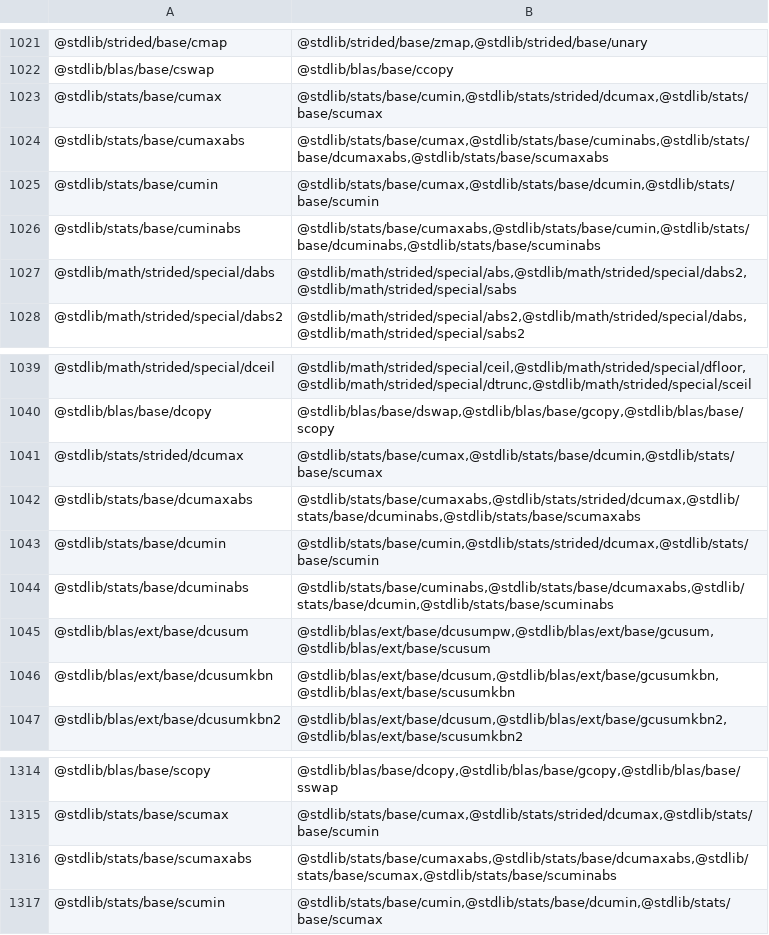
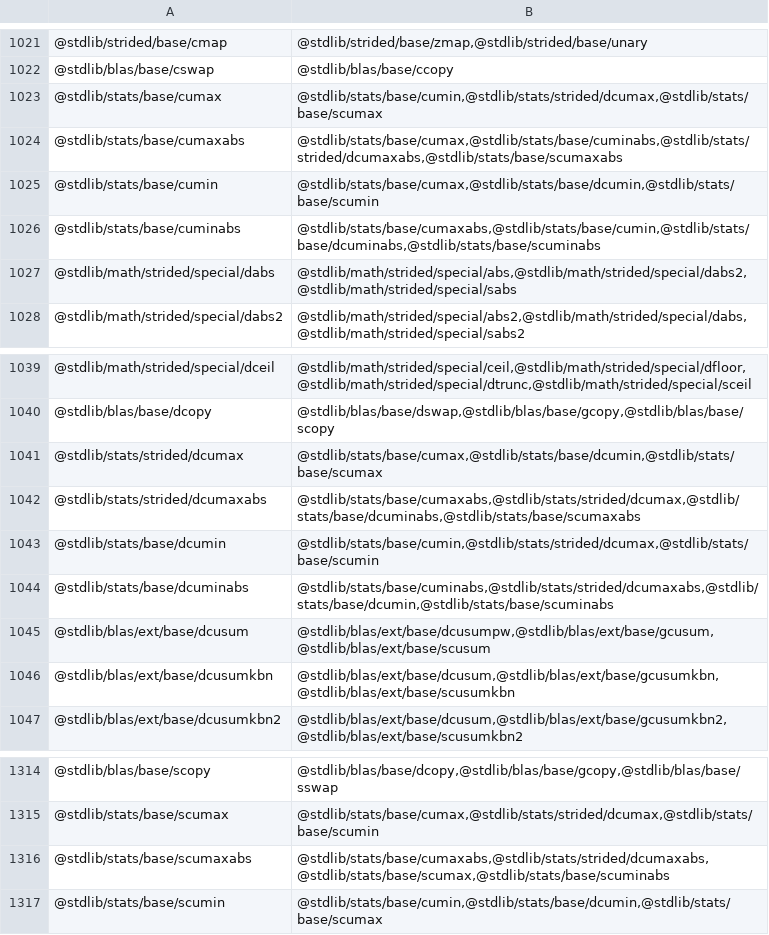
Before and after one commit to stdlib-js/namespace-pkg2related, a CSV file: data/data.csv, drawn as a sheet; only a part is shown, gaps mark what is left out.

```diff
--- a/data/data.csv
+++ b/data/data.csv
@@ -1023,3 +1023,3 @@
 "@stdlib/stats/base/cumax","@stdlib/stats/base/cumin,@stdlib/stats/strided/dcumax,@stdlib/stats/base/scumax"
-"@stdlib/stats/base/cumaxabs","@stdlib/stats/base/cumax,@stdlib/stats/base/cuminabs,@stdlib/stats/base/dcumaxabs,@stdlib/stats/base/scumaxabs"
+"@stdlib/stats/base/cumaxabs","@stdlib/stats/base/cumax,@stdlib/stats/base/cuminabs,@stdlib/stats/strided/dcumaxabs,@stdlib/stats/base/scumaxabs"
 "@stdlib/stats/base/cumin","@stdlib/stats/base/cumax,@stdlib/stats/base/dcumin,@stdlib/stats/base/scumin"
@@ -1041,5 +1041,5 @@
 "@stdlib/stats/strided/dcumax","@stdlib/stats/base/cumax,@stdlib/stats/base/dcumin,@stdlib/stats/base/scumax"
-"@stdlib/stats/base/dcumaxabs","@stdlib/stats/base/cumaxabs,@stdlib/stats/strided/dcumax,@stdlib/stats/base/dcuminabs,@stdlib/stats/base/scumaxabs"
+"@stdlib/stats/strided/dcumaxabs","@stdlib/stats/base/cumaxabs,@stdlib/stats/strided/dcumax,@stdlib/stats/base/dcuminabs,@stdlib/stats/base/scumaxabs"
 "@stdlib/stats/base/dcumin","@stdlib/stats/base/cumin,@stdlib/stats/strided/dcumax,@stdlib/stats/base/scumin"
-"@stdlib/stats/base/dcuminabs","@stdlib/stats/base/cuminabs,@stdlib/stats/base/dcumaxabs,@stdlib/stats/base/dcumin,@stdlib/stats/base/scuminabs"
+"@stdlib/stats/base/dcuminabs","@stdlib/stats/base/cuminabs,@stdlib/stats/strided/dcumaxabs,@stdlib/stats/base/dcumin,@stdlib/stats/base/scuminabs"
 "@stdlib/blas/ext/base/dcusum","@stdlib/blas/ext/base/dcusumpw,@stdlib/blas/ext/base/gcusum,@stdlib/blas/ext/base/scusum"
@@ -1315,3 +1315,3 @@
 "@stdlib/stats/base/scumax","@stdlib/stats/base/cumax,@stdlib/stats/strided/dcumax,@stdlib/stats/base/scumin"
-"@stdlib/stats/base/scumaxabs","@stdlib/stats/base/cumaxabs,@stdlib/stats/base/dcumaxabs,@stdlib/stats/base/scumax,@stdlib/stats/base/scuminabs"
+"@stdlib/stats/base/scumaxabs","@stdlib/stats/base/cumaxabs,@stdlib/stats/strided/dcumaxabs,@stdlib/stats/base/scumax,@stdlib/stats/base/scuminabs"
 "@stdlib/stats/base/scumin","@stdlib/stats/base/cumin,@stdlib/stats/base/dcumin,@stdlib/stats/base/scumax"
```
Also changed, not shown: 4 other files.
